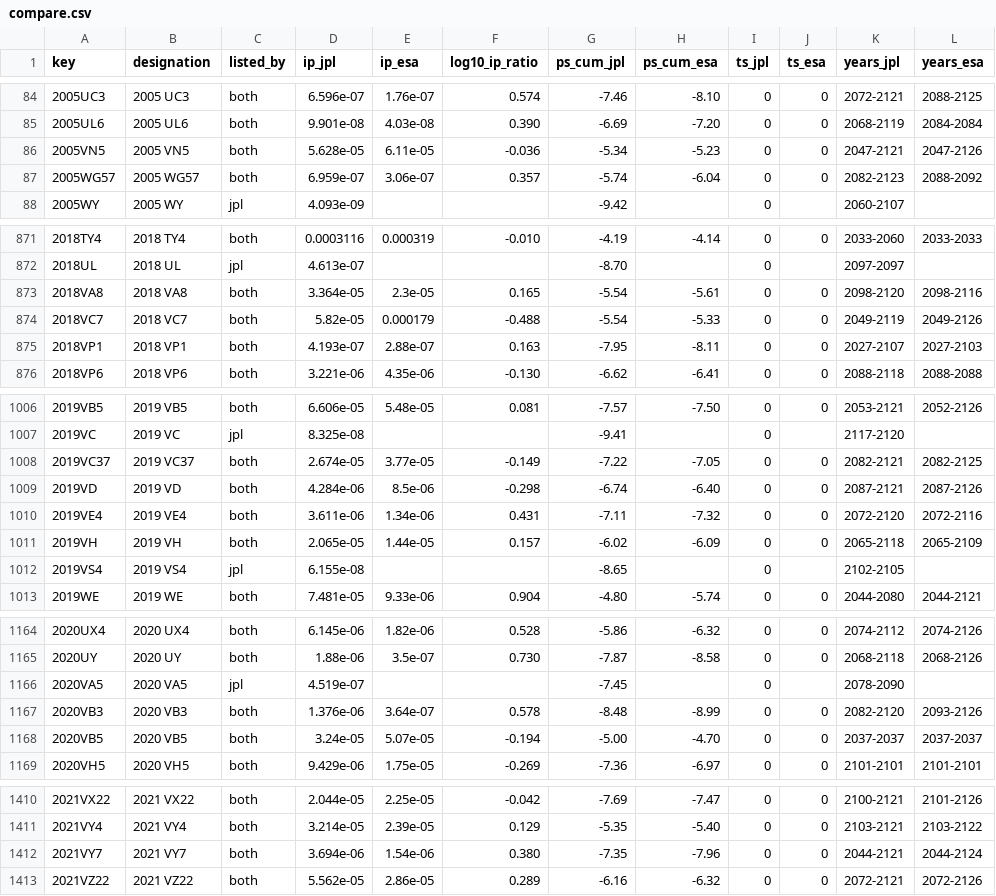
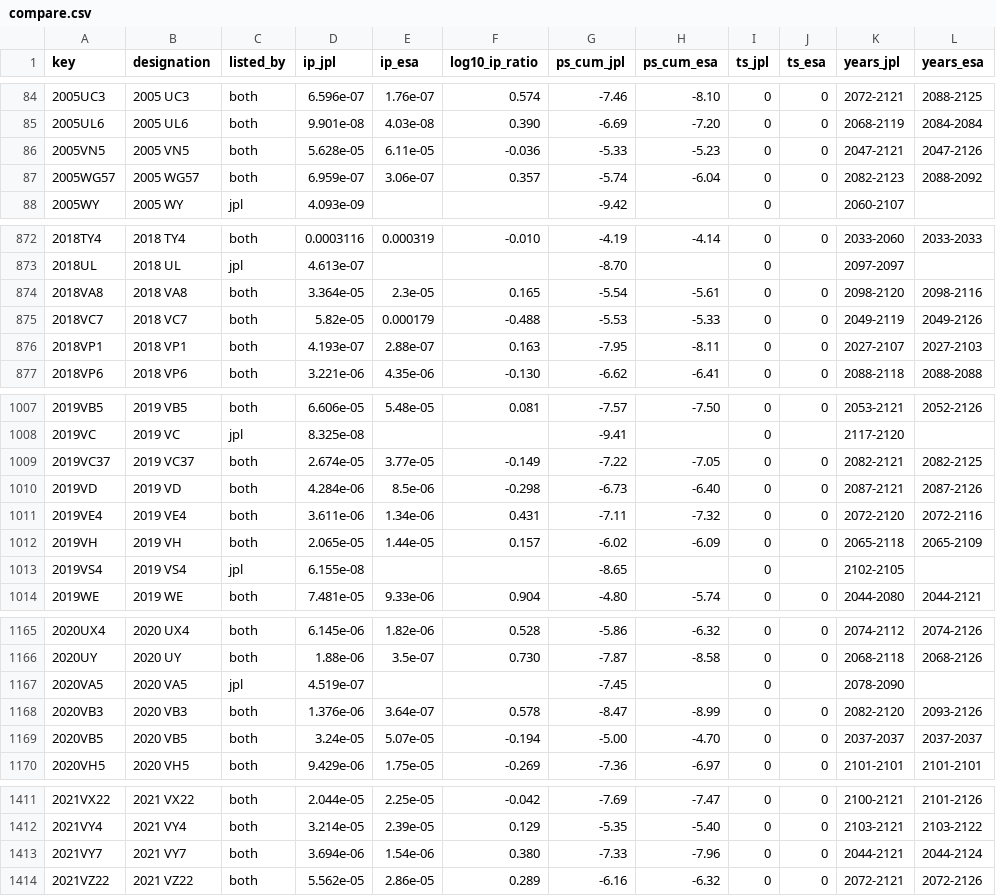
Before and after one commit to Shakhtar-Sankur/torino, a CSV file: data/compare.csv, drawn as a sheet; only a part is shown, gaps mark what is left out; addresses are those after the commit; the diff covers the shown part only; the diff names each change by its address in the sheet, - before the commit and + after, or states it on an @@ line.

```diff
--- a/data/compare.csv
+++ b/data/compare.csv
-G86 (ps_cum_jpl): -5.34
+G86 (ps_cum_jpl): -5.33
-G875 (ps_cum_jpl): -5.54
+G875 (ps_cum_jpl): -5.53
-G1010 (ps_cum_jpl): -6.74
+G1010 (ps_cum_jpl): -6.73
-G1168 (ps_cum_jpl): -8.48
+G1168 (ps_cum_jpl): -8.47
-G1413 (ps_cum_jpl): -7.35
+G1413 (ps_cum_jpl): -7.33
```
Also changed, not shown: 3 added rows, 1 removed row and 32 edited cells elsewhere in this file, 2 other files.
